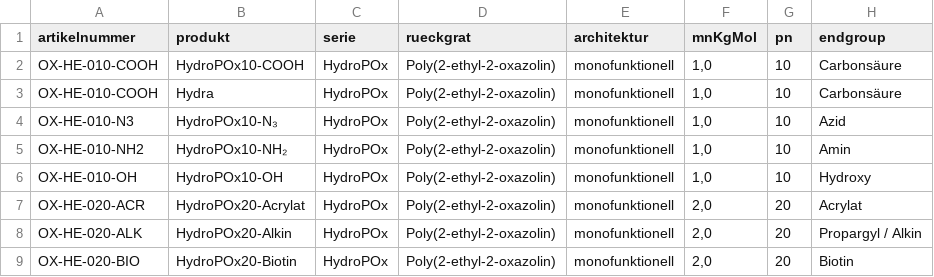
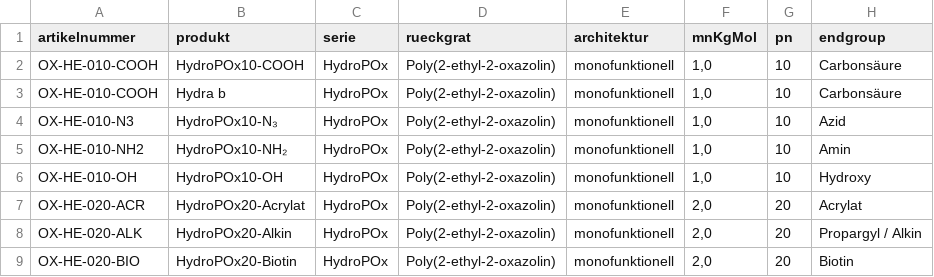
Before and after one commit to th0h0e/Oxaphil, a CSV file: content/bestellung/katalog.csv, drawn as a sheet; only a part is shown; the diff names each change by its address in the sheet, - before the commit and + after, or states it on an @@ line.

```diff
--- a/content/bestellung/katalog.csv
+++ b/content/bestellung/katalog.csv
-B3 (produkt): Hydra
+B3 (produkt): Hydra b
```
Also changed, not shown: 2 other files.
